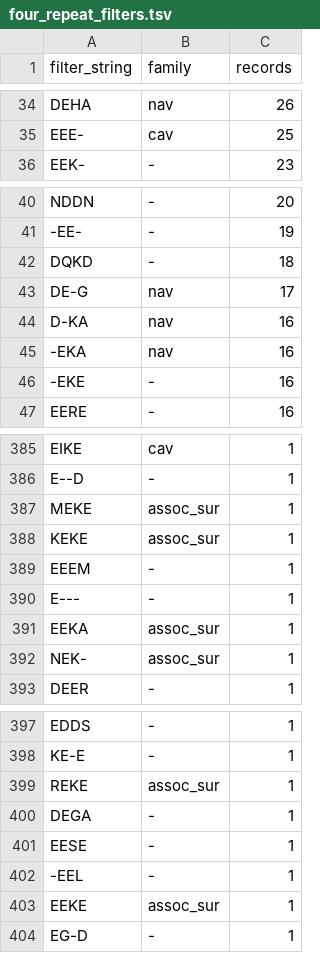
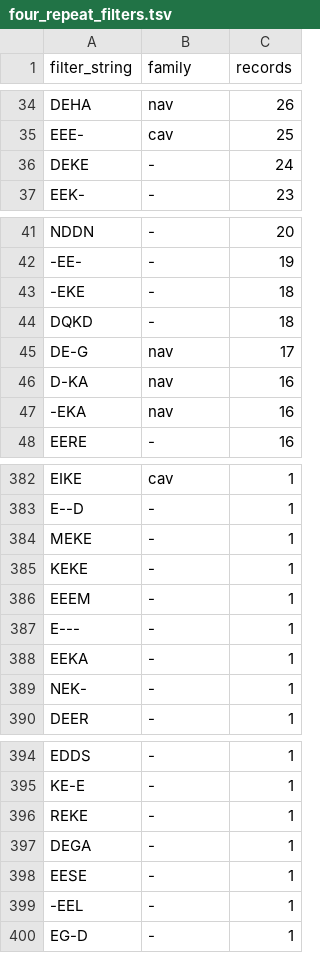
Before and after one commit to gddickinson/ion_channel_genes, a TSV file: results/census_v2/four_repeat_filters.tsv, drawn as a sheet; only a part is shown, gaps mark what is left out; the diff covers the shown part only.

```diff
--- a/results/census_v2/four_repeat_filters.tsv
+++ b/results/census_v2/four_repeat_filters.tsv
@@ -35,2 +35,3 @@ DEHA	nav	26
 EEE-	cav	25
+DEKE	-	24
 EEK-	-	23
@@ -41,2 +42,3 @@ NDDN	-	20
 -EE-	-	19
+-EKE	-	18
 DQKD	-	18
@@ -45,3 +47,2 @@ D-KA	nav	16
 -EKA	nav	16
--EKE	-	16
 EERE	-	16
@@ -386,8 +383,8 @@ EIKE	cav	1
 E--D	-	1
-MEKE	assoc_sur	1
-KEKE	assoc_sur	1
+MEKE	-	1
+KEKE	-	1
 EEEM	-	1
 E---	-	1
-EEKA	assoc_sur	1
-NEK-	assoc_sur	1
+EEKA	-	1
+NEK-	-	1
 DEER	-	1
@@ -398,3 +395,3 @@ EDDS	-	1
 KE-E	-	1
-REKE	assoc_sur	1
+REKE	-	1
 DEGA	-	1
@@ -402,3 +399,2 @@ EESE	-	1
 -EEL	-	1
-EEKE	assoc_sur	1
 EG-D	-	1
```
Also changed, not shown: 4 removed rows and 4 edited cells elsewhere in this file, results/benchmark_controls/hazards.tsv, results/census_v2/census_families.tsv, 45 other files.
